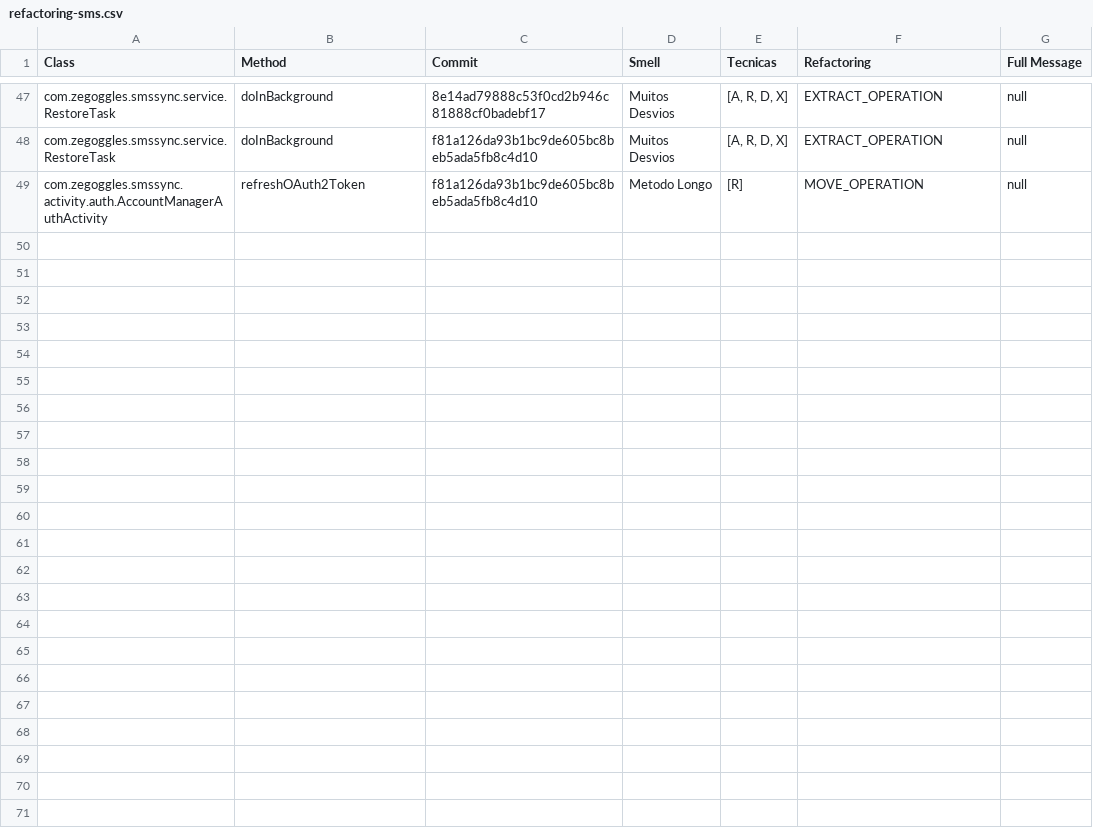
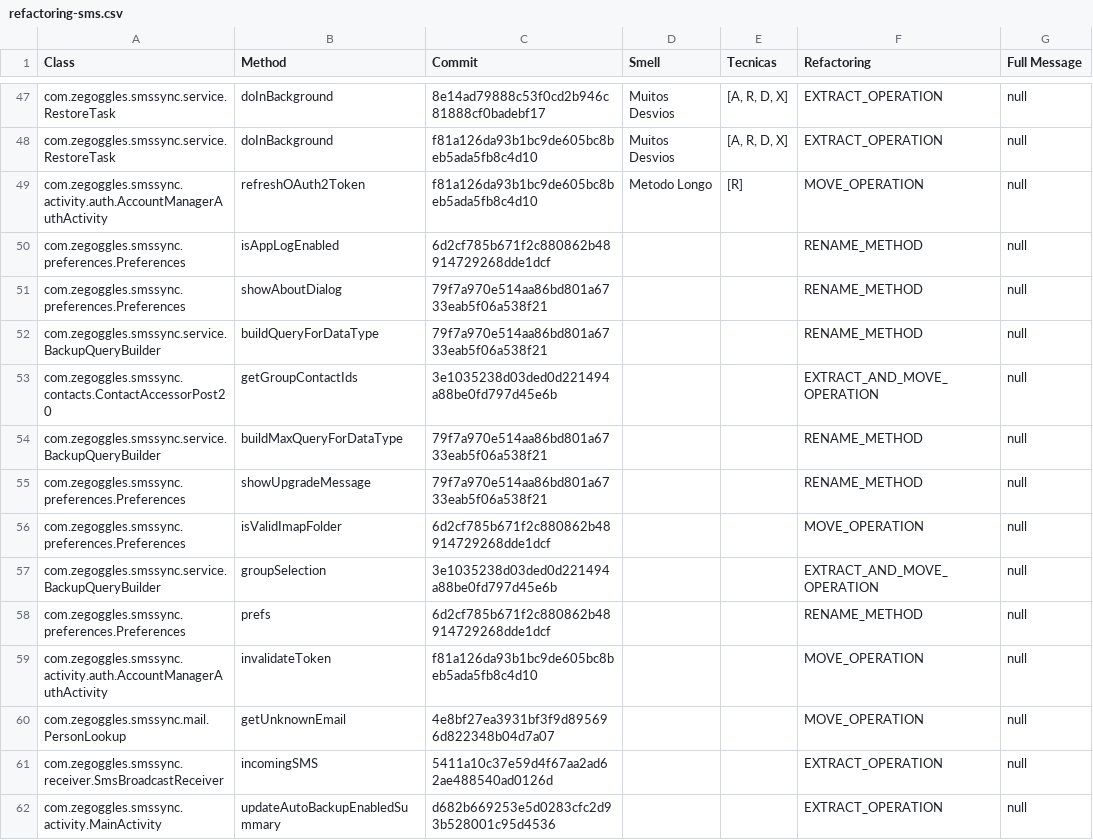
Before and after one commit to marcosdosea/SmellRafactored, a CSV file: refactoring-sms.csv, drawn as a sheet; only a part is shown, gaps mark what is left out; the diff names each change by its address in the sheet, - before the commit and + after, or states it on an @@ line.

```diff
--- a/refactoring-sms.csv
+++ b/refactoring-sms.csv
+row 50: com.zegoggles.smssync.preferences.Preferences | isAppLogEnabled | 6d2cf785b671f2c880862b48914729268dde1dcf |  |  | RENAME_METHOD | null
+row 51: com.zegoggles.smssync.preferences.Preferences | showAboutDialog | 79f7a970e514aa86bd801a6733eab5f06a538f21 |  |  | RENAME_METHOD | null
+row 52: com.zegoggles.smssync.service.BackupQueryBuilder | buildQueryForDataType | 79f7a970e514aa86bd801a6733eab5f06a538f21 |  |  | RENAME_METHOD | null
+row 53: com.zegoggles.smssync.contacts.ContactAccessorPost20 | getGroupContactIds | 3e1035238d03ded0d221494a88be0fd797d45e6b |  |  | EXTRACT_AND_MOVE_OPERATION | null
+row 54: com.zegoggles.smssync.service.BackupQueryBuilder | buildMaxQueryForDataType | 79f7a970e514aa86bd801a6733eab5f06a538f21 |  |  | RENAME_METHOD | null
+row 55: com.zegoggles.smssync.preferences.Preferences | showUpgradeMessage | 79f7a970e514aa86bd801a6733eab5f06a538f21 |  |  | RENAME_METHOD | null
+row 56: com.zegoggles.smssync.preferences.Preferences | isValidImapFolder | 6d2cf785b671f2c880862b48914729268dde1dcf |  |  | MOVE_OPERATION | null
+row 57: com.zegoggles.smssync.service.BackupQueryBuilder | groupSelection | 3e1035238d03ded0d221494a88be0fd797d45e6b |  |  | EXTRACT_AND_MOVE_OPERATION | null
+row 58: com.zegoggles.smssync.preferences.Preferences | prefs | 6d2cf785b671f2c880862b48914729268dde1dcf |  |  | RENAME_METHOD | null
+row 59: com.zegoggles.smssync.activity.auth.AccountManagerAuthActivity | invalidateToken | f81a126da93b1bc9de605bc8beb5ada5fb8c4d10 |  |  | MOVE_OPERATION | null
+row 60: com.zegoggles.smssync.mail.PersonLookup | getUnknownEmail | 4e8bf27ea3931bf3f9d895696d822348b04d7a07 |  |  | MOVE_OPERATION | null
+row 61: com.zegoggles.smssync.receiver.SmsBroadcastReceiver | incomingSMS | 5411a10c37e59d4f67aa2ad62ae488540ad0126d |  |  | EXTRACT_OPERATION | null
+row 62: com.zegoggles.smssync.activity.MainActivity | updateAutoBackupEnabledSummary | d682b669253e5d0283cfc2d93b528001c95d4536 |  |  | EXTRACT_OPERATION | null
```
Also changed, not shown: 2 other files.
